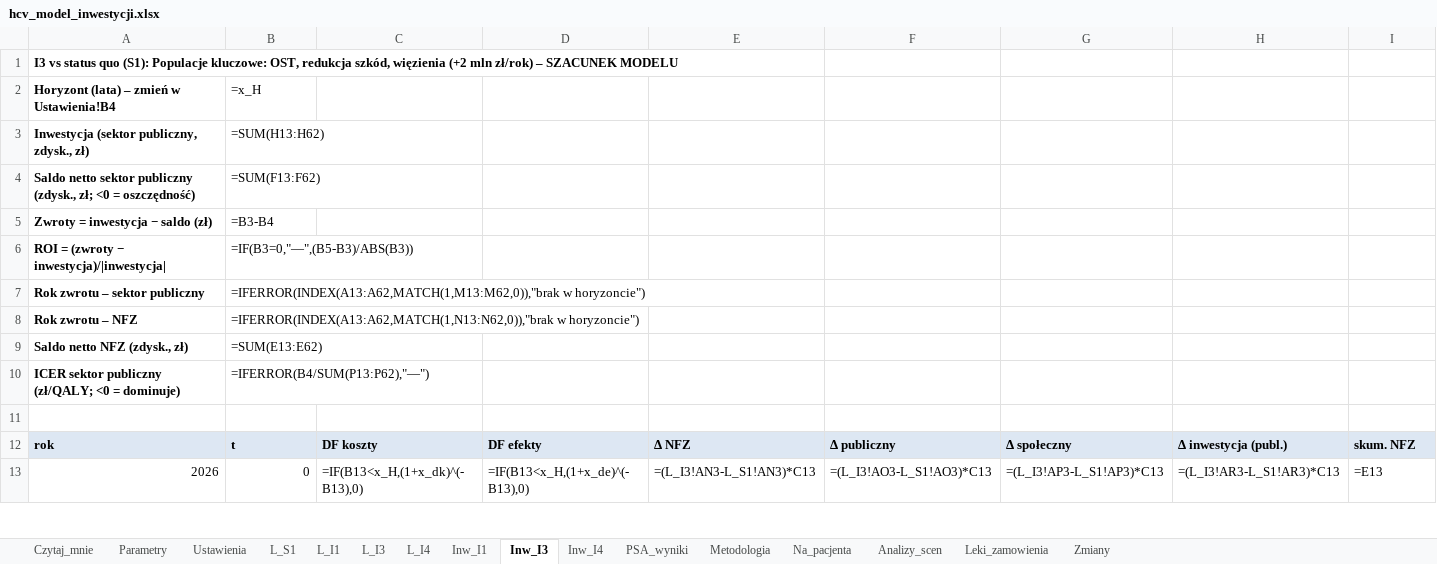
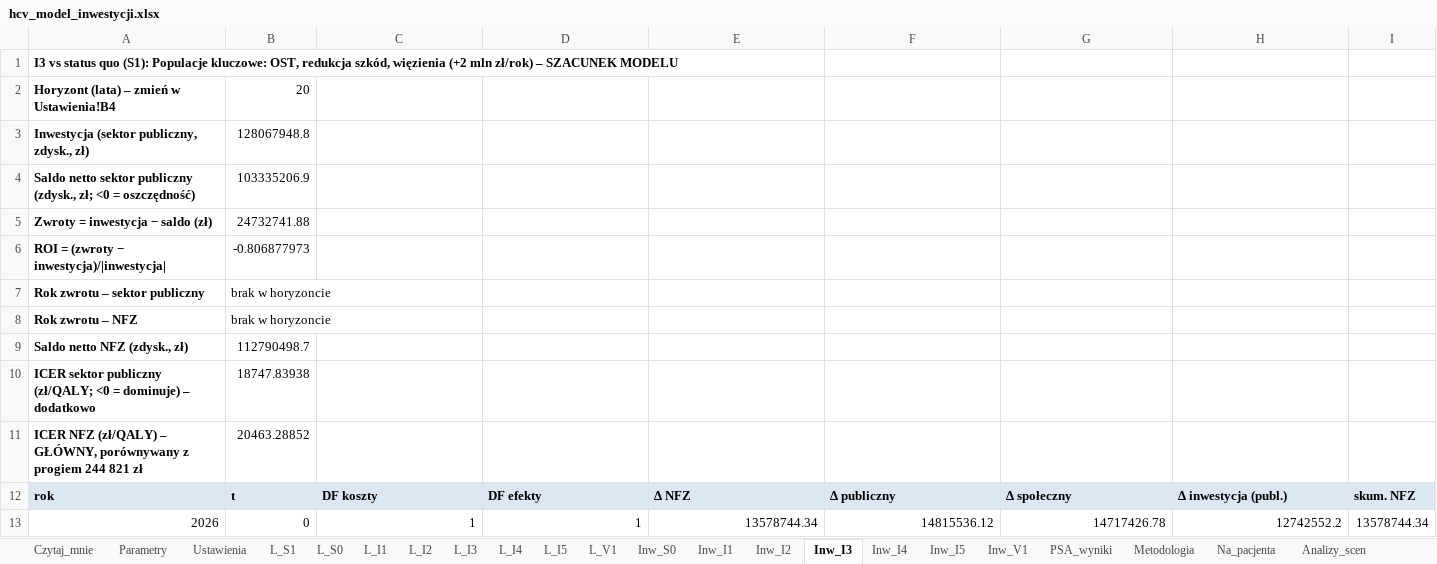
Before and after one commit to damiangrok5-droid/hcv-koszt-zaniechania, an Excel workbook: pobierz/hcv_model_inwestycji.xlsx, sheet Inw_I3, drawn as a sheet; only a part is shown; values as stored, in another font and other column widths than the file's, no borders; formulas without a stored value are shown as written; removed rows and columns are numbered as before the commit, all else as after; rows hold the shown columns only; the diff covers the shown part only; the diff names each change by its address in the sheet, - before the commit and + after, or states it on an @@ line.

Commit message:
Audyt 2 (28.10.2026): poprawki K-A, K-B, W1–W9 i 18 drobnych; ICER NFZ jako główny; kalibracja vs walidacja; tabela dekompozycji; 114 parametrów; xlsx przeliczony (szacunek)

```diff
--- a/pobierz/hcv_model_inwestycji.xlsx (sheet Inw_I3)
+++ b/pobierz/hcv_model_inwestycji.xlsx (sheet Inw_I3)
+sheet tab: L_S0
+sheet tab: L_I2
+sheet tab: L_I5
+sheet tab: L_V1
+sheet tab: Inw_S0
+sheet tab: Inw_I2
+sheet tab: Inw_I5
+sheet tab: Inw_V1
-B2: =x_H
+B2: 20
-B3: =SUM(H13:H62)
+B3: 128067948.8
-B4: =SUM(F13:F62)
+B4: 103335206.9
-B5: =B3-B4
+B5: 24732741.88
-B6: =IF(B3=0,"—",(B5-B3)/ABS(B3))
+B6: -0.806877973
-B7: =IFERROR(INDEX(A13:A62,MATCH(1,M13:M62,0)),"brak w horyzoncie")
+B7: brak w horyzoncie
-B8: =IFERROR(INDEX(A13:A62,MATCH(1,N13:N62,0)),"brak w horyzoncie")
+B8: brak w horyzoncie
-B9: =SUM(E13:E62)
+B9: 112790498.7
-row 10: ICER sektor publiczny (zł/QALY; <0 = dominuje) | =IFERROR(B4/SUM(P13:P62),"—")
-row 10: (empty)
+row 10: ICER sektor publiczny (zł/QALY; <0 = dominuje) – dodatkowo | 18747.83938
+row 11: ICER NFZ (zł/QALY) – GŁÓWNY, porównywany z progiem 244 821 zł | 20463.28852
-C13: =IF(B13<x_H,(1+x_dk)^(-B13),0)
+C13: 1
-D13: =IF(B13<x_H,(1+x_de)^(-B13),0)
+D13: 1
-E13: =(L_I3!AN3-L_S1!AN3)*C13
+E13: 13578744.34
-F13: =(L_I3!AO3-L_S1!AO3)*C13
+F13: 14815536.12
-G13: =(L_I3!AP3-L_S1!AP3)*C13
+G13: 14717426.78
-H13: =(L_I3!AR3-L_S1!AR3)*C13
+H13: 12742552.2
-I13: =E13
+I13: 13578744.34
```
Also changed, not shown: 691 edited cells elsewhere in this sheet, sheet PSA_wyniki, sheet L_I4, sheet L_I3, sheet L_I1, sheet L_S1, sheet Inw_I1, 7 more sheets, 3 other files.
